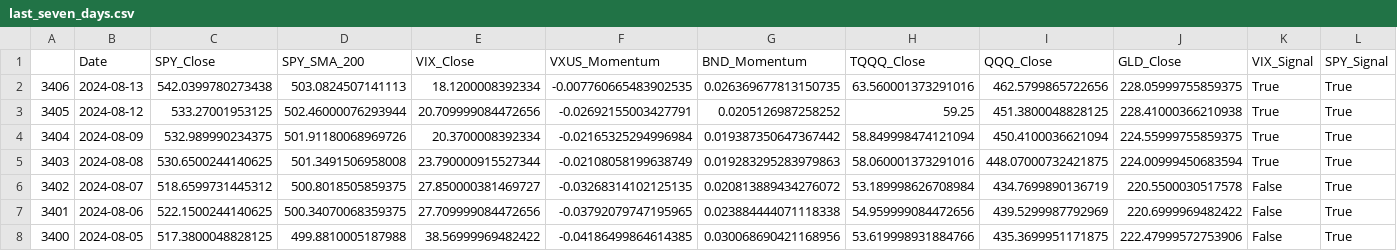
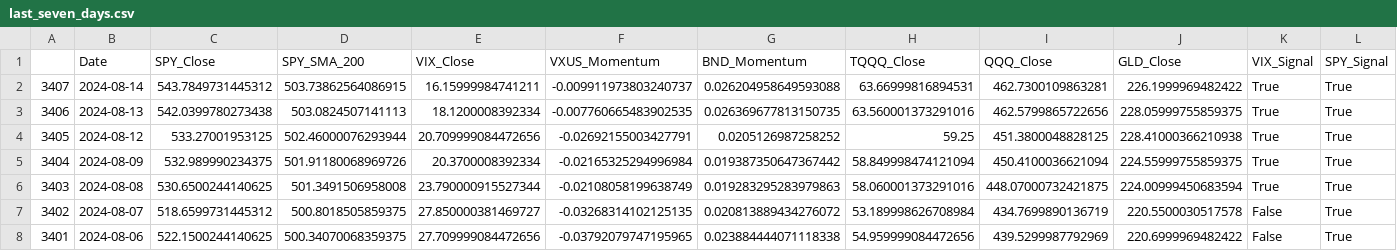
Before and after one commit to rbnyng/trend_alert, a CSV file: last_seven_days.csv, drawn as a sheet; only a part is shown; removed rows and columns are numbered as before the commit, all else as after; rows hold the shown columns only; the diff names each change by its address in the sheet, - before the commit and + after, or states it on an @@ line.

```diff
--- a/last_seven_days.csv
+++ b/last_seven_days.csv
+row 2: 3407 | 2024-08-14 | 543.7849731445312 | 503.73862564086915 | 16.15999984741211 | -0.009911973803240737 | 0.026204958649593088 | 63.66999816894531 | 462.7300109863281 | 226.1999969482422 | True | True
-row 8: 3400 | 2024-08-05 | 517.3800048828125 | 499.8810005187988 | 38.56999969482422 | -0.04186499864614385 | 0.030068690421168956 | 53.619998931884766 | 435.3699951171875 | 222.47999572753906 | False | True
```
